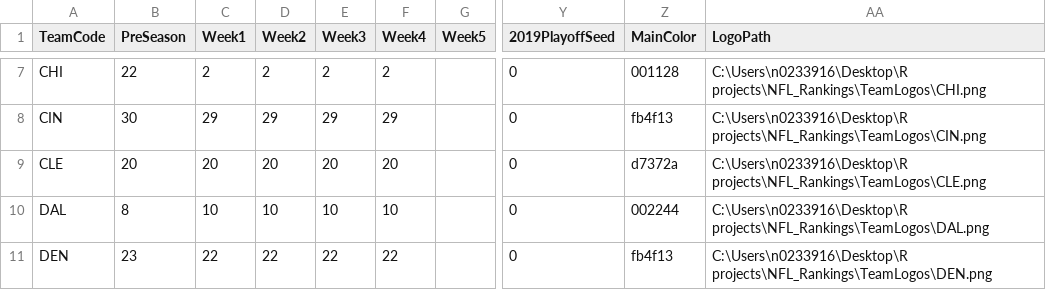
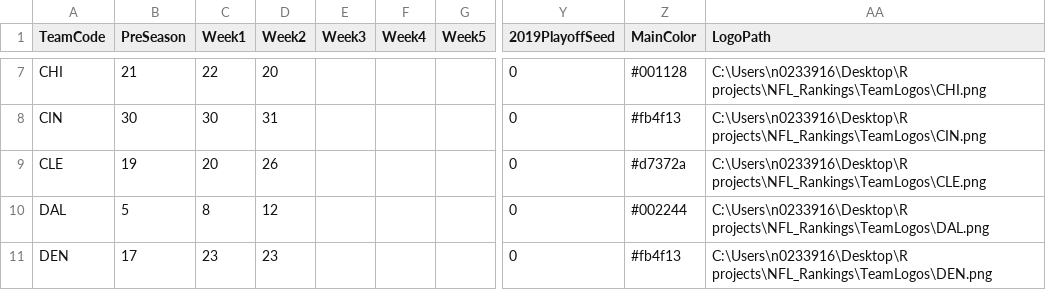
Before and after one commit to isaackleislemurphy/Papa-Murphy, a CSV file: NFL_Rankings_2020.csv, drawn as a sheet; only a part is shown, gaps mark what is left out; the diff covers the shown part only; the diff names each change by its address in the sheet, - before the commit and + after, or states it on an @@ line.

Commit message:
post week1 rankings csv

```diff
--- a/NFL_Rankings_2020.csv
+++ b/NFL_Rankings_2020.csv
-B7 (PreSeason): 22
+B7 (PreSeason): 21
-C7 (Week1): 2
+C7 (Week1): 22
-D7 (Week2): 2
+D7 (Week2): 20
-E7 (Week3): 2
+E7 (Week3): (empty)
-F7 (Week4): 2
+F7 (Week4): (empty)
-Z7 (MainColor): 001128
+Z7 (MainColor): #001128
-C8 (Week1): 29
+C8 (Week1): 30
-D8 (Week2): 29
+D8 (Week2): 31
-E8 (Week3): 29
+E8 (Week3): (empty)
-F8 (Week4): 29
+F8 (Week4): (empty)
-Z8 (MainColor): fb4f13
+Z8 (MainColor): #fb4f13
-B9 (PreSeason): 20
+B9 (PreSeason): 19
-D9 (Week2): 20
+D9 (Week2): 26
-E9 (Week3): 20
+E9 (Week3): (empty)
-F9 (Week4): 20
+F9 (Week4): (empty)
-Z9 (MainColor): d7372a
+Z9 (MainColor): #d7372a
-B10 (PreSeason): 8
+B10 (PreSeason): 5
-C10 (Week1): 10
+C10 (Week1): 8
-D10 (Week2): 10
+D10 (Week2): 12
-E10 (Week3): 10
+E10 (Week3): (empty)
-F10 (Week4): 10
+F10 (Week4): (empty)
-Z10 (MainColor): 002244
+Z10 (MainColor): #002244
-B11 (PreSeason): 23
+B11 (PreSeason): 17
-C11 (Week1): 22
+C11 (Week1): 23
-D11 (Week2): 22
+D11 (Week2): 23
-E11 (Week3): 22
+E11 (Week3): (empty)
-F11 (Week4): 22
+F11 (Week4): (empty)
-Z11 (MainColor): fb4f13
+Z11 (MainColor): #fb4f13
```
Also changed, not shown: 151 edited cells elsewhere in this file, 1 other file.
